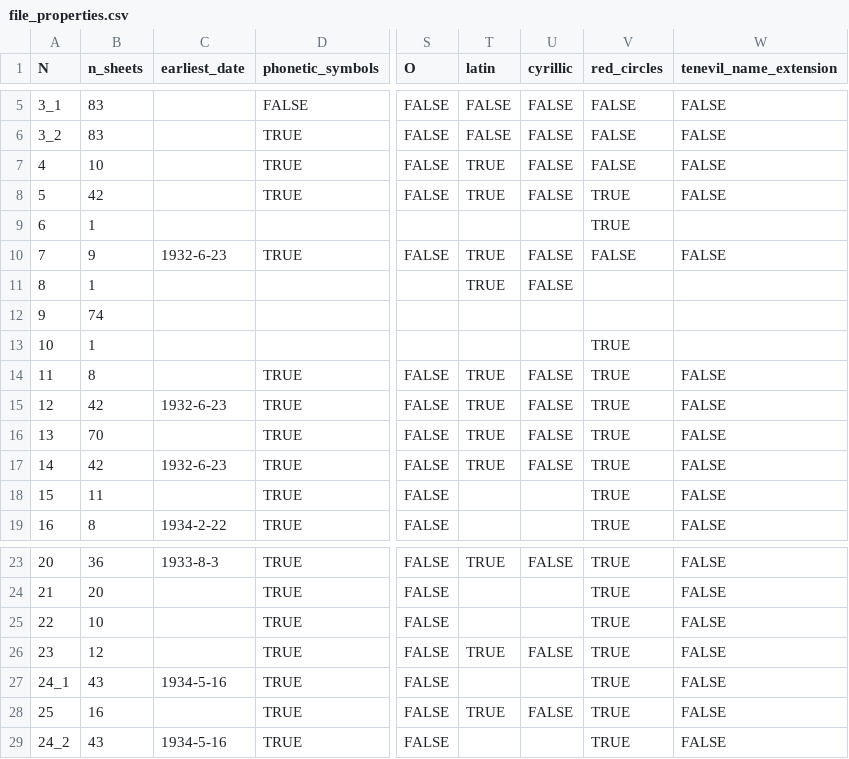
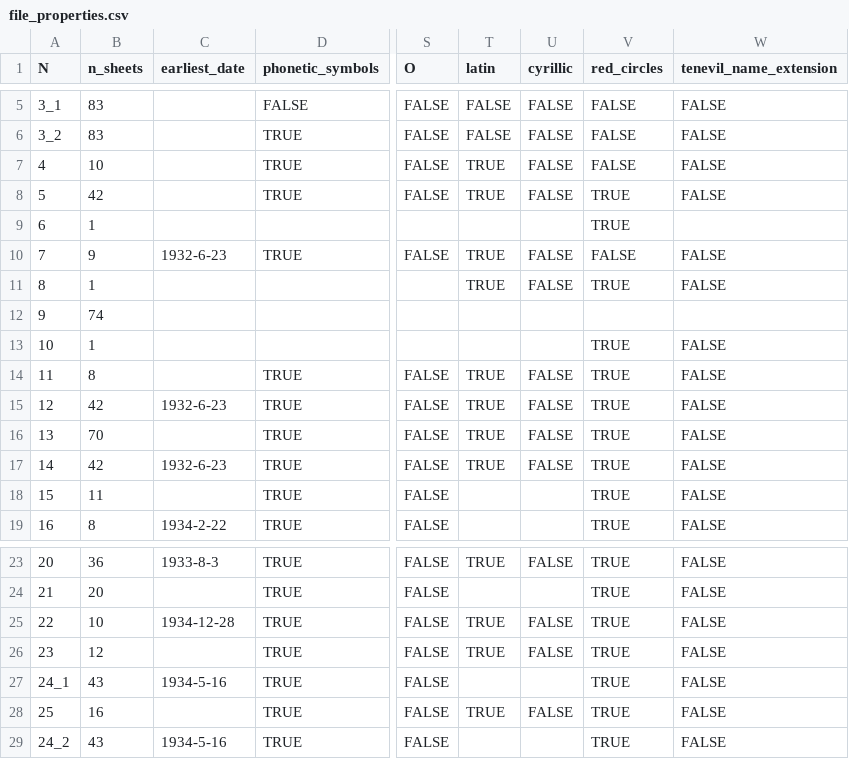
Before and after one commit to jemmybutton/tenevil, a CSV file: stats/file_properties.csv, drawn as a sheet; only a part is shown, gaps mark what is left out; the diff names each change by its address in the sheet, - before the commit and + after, or states it on an @@ line.

```diff
--- a/stats/file_properties.csv
+++ b/stats/file_properties.csv
-V11 (red_circles): (empty)
+V11 (red_circles): TRUE
-W11 (tenevil_name_extension): (empty)
+W11 (tenevil_name_extension): FALSE
-W13 (tenevil_name_extension): (empty)
+W13 (tenevil_name_extension): FALSE
-C25 (earliest_date): (empty)
+C25 (earliest_date): 1934-12-28
-T25 (latin): (empty)
+T25 (latin): TRUE
-U25 (cyrillic): (empty)
+U25 (cyrillic): FALSE
```
Also changed, not shown: stats/dating.csv.
